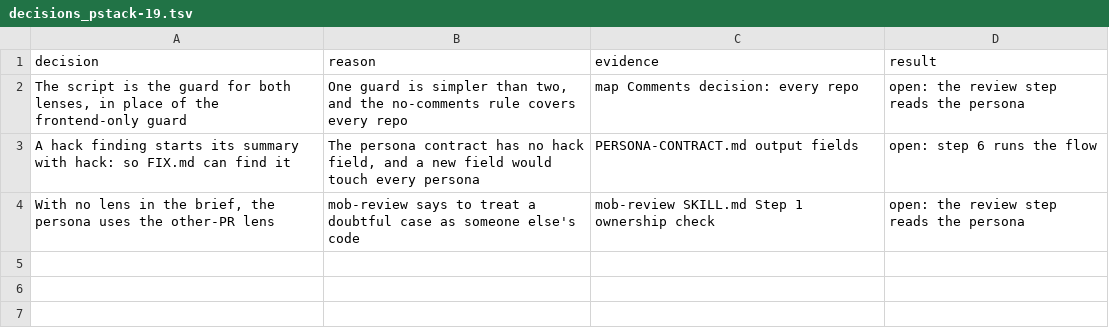
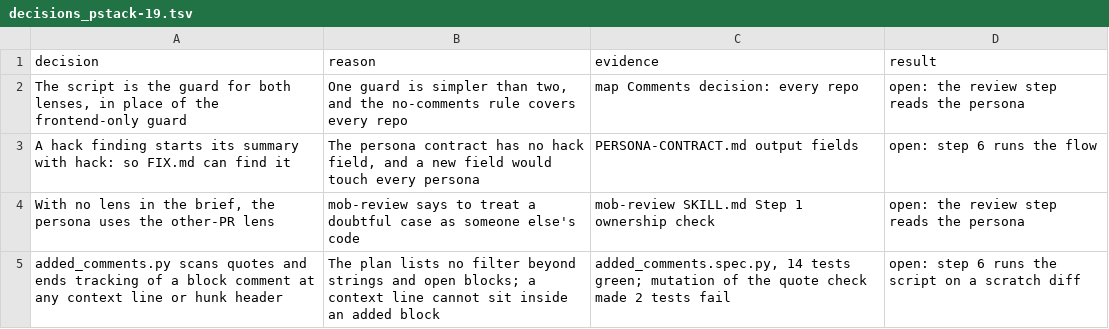
Before and after one commit to xxKeefer/skills, a TSV file: .ai/decisions_pstack-19.tsv, drawn as a sheet; the diff names each change by its address in the sheet, - before the commit and + after, or states it on an @@ line.

Commit message:
docs(ai): mark step 2 done

```diff
--- a/.ai/decisions_pstack-19.tsv
+++ b/.ai/decisions_pstack-19.tsv
+row 5: added_comments.py scans quotes and ends tracking of a block comment at any context line or hunk header | The plan lists no filter beyond strings and open blocks; a context line cannot sit inside an added block | added_comments.spec.py, 14 tests green; mutation of the quote check made 2 tests fail | open: step 6 runs the script on a scratch diff
```
Also changed, not shown: 1 other file.
